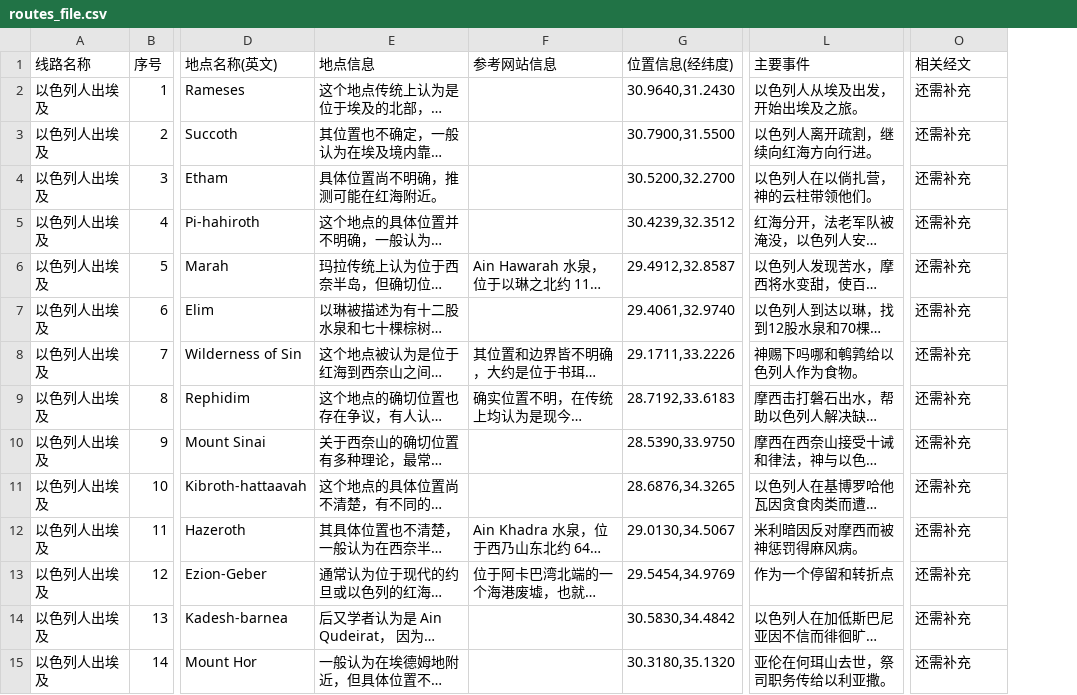
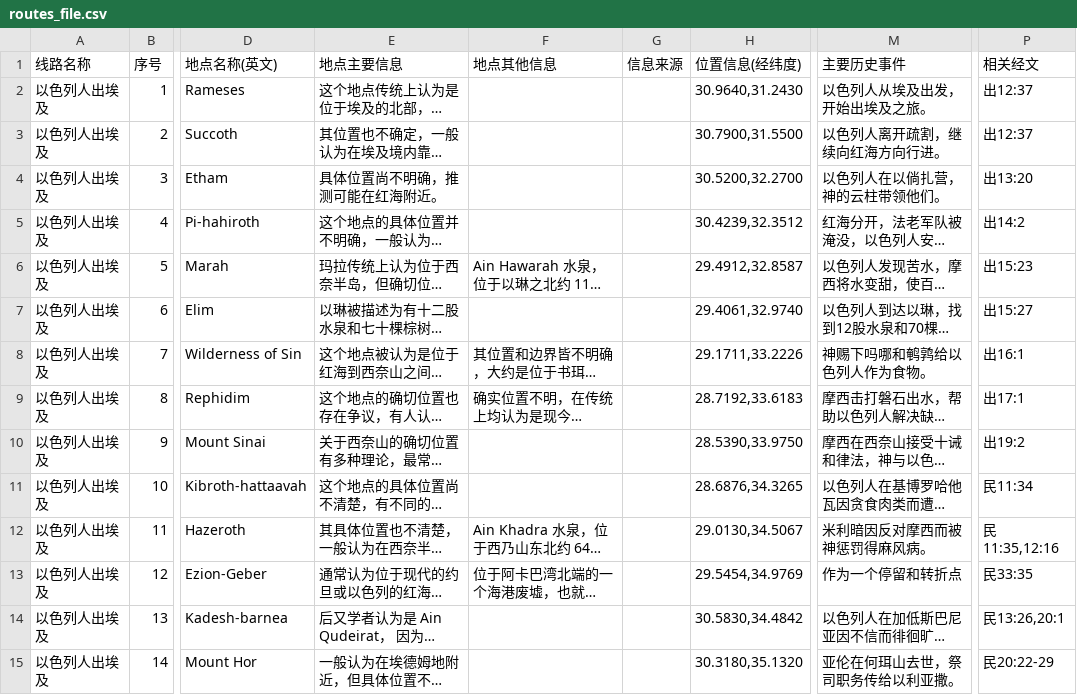
Before and after one commit to Jialei-Yang/bible_study, a CSV file: database/routes_file.csv, drawn as a sheet; only a part is shown, gaps mark what is left out; long unchanged cells end in …; addresses are those after the commit; the diff covers the shown part only; the diff names each change by its address in the sheet, - before the commit and + after, or states it on an @@ line.

Commit message:
Update routes_file.csv

```diff
--- a/database/routes_file.csv
+++ b/database/routes_file.csv
+column G (信息来源), empty
-E1: 地点信息
+E1: 地点主要信息
-F1: 参考网站信息
+F1: 地点其他信息
-M1: 主要事件
+M1: 主要历史事件
-P2:P3 (相关经文): 还需补充
+P2:P3 (相关经文): 出12:37
-P4 (相关经文): 还需补充
+P4 (相关经文): 出13:20
-P5 (相关经文): 还需补充
+P5 (相关经文): 出14:2
-P6 (相关经文): 还需补充
+P6 (相关经文): 出15:23
-P7 (相关经文): 还需补充
+P7 (相关经文): 出15:27
-P8 (相关经文): 还需补充
+P8 (相关经文): 出16:1
-P9 (相关经文): 还需补充
+P9 (相关经文): 出17:1
-P10 (相关经文): 还需补充
+P10 (相关经文): 出19:2
-P11 (相关经文): 还需补充
+P11 (相关经文): 民11:34
-P12 (相关经文): 还需补充
+P12 (相关经文): 民11:35,12:16
-P13 (相关经文): 还需补充
+P13 (相关经文): 民33:35
-P14 (相关经文): 还需补充
+P14 (相关经文): 民13:26,20:1
-P15 (相关经文): 还需补充
+P15 (相关经文): 民20:22-29
```
Also changed, not shown: 1 added row and 54 edited cells elsewhere in this file.
